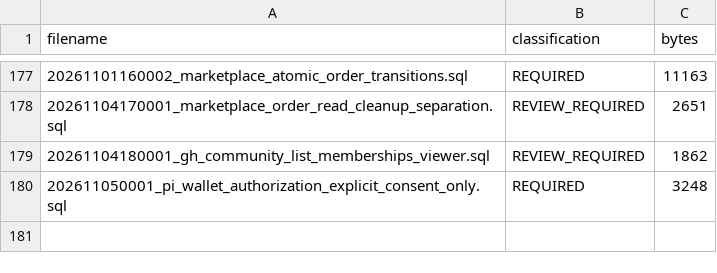
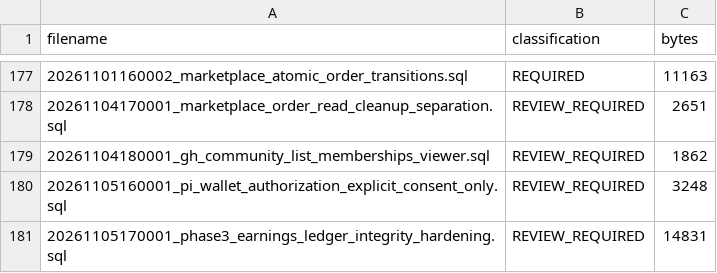
Before and after one commit to euclidaboGH/GH-CONNECT, a CSV file: MIGRATION-SOURCE-MANIFEST.csv, drawn as a sheet; only a part is shown, gaps mark what is left out.

```diff
--- a/MIGRATION-SOURCE-MANIFEST.csv
+++ b/MIGRATION-SOURCE-MANIFEST.csv
@@ -179,2 +179,3 @@ filename,classification,bytes
 20261104180001_gh_community_list_memberships_viewer.sql,REVIEW_REQUIRED,1862
-202611050001_pi_wallet_authorization_explicit_consent_only.sql,REQUIRED,3248
+20261105160001_pi_wallet_authorization_explicit_consent_only.sql,REVIEW_REQUIRED,3248
+20261105170001_phase3_earnings_ledger_integrity_hardening.sql,REVIEW_REQUIRED,14831
```
Also changed, not shown: 12 other files.
